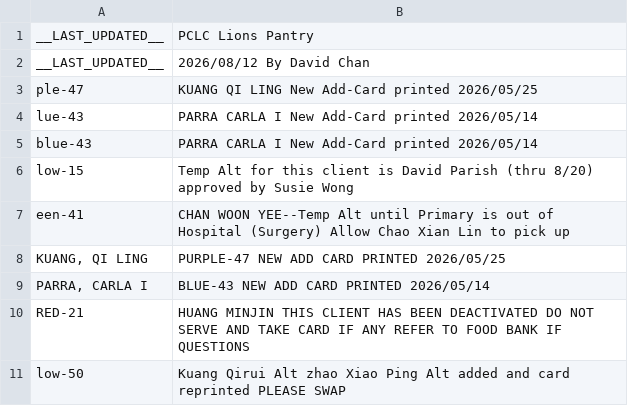
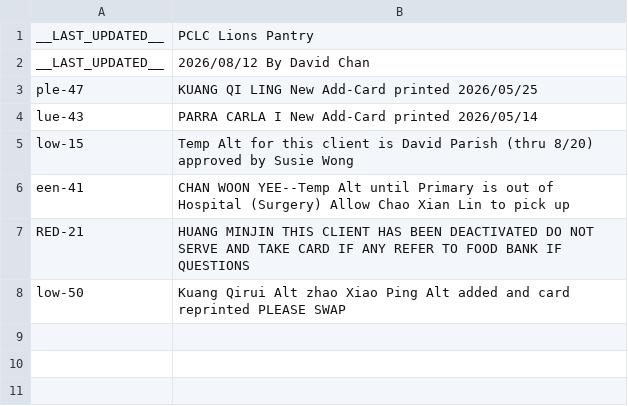
Before and after one commit to PCCSF-FOODPANTRY/PCLC-Cards, a CSV file: data.csv, drawn as a sheet; the diff names each change by its address in the sheet, - before the commit and + after, or states it on an @@ line.

Commit message:
Update data.csv with new entries and corrections

```diff
--- a/data.csv
+++ b/data.csv
-row 5: blue-43 | PARRA CARLA I New Add-Card printed 2026/05/14
-row 8: KUANG, QI LING | PURPLE-47 NEW ADD CARD PRINTED 2026/05/25
-row 9: PARRA, CARLA I | BLUE-43 NEW ADD CARD PRINTED 2026/05/14
```
